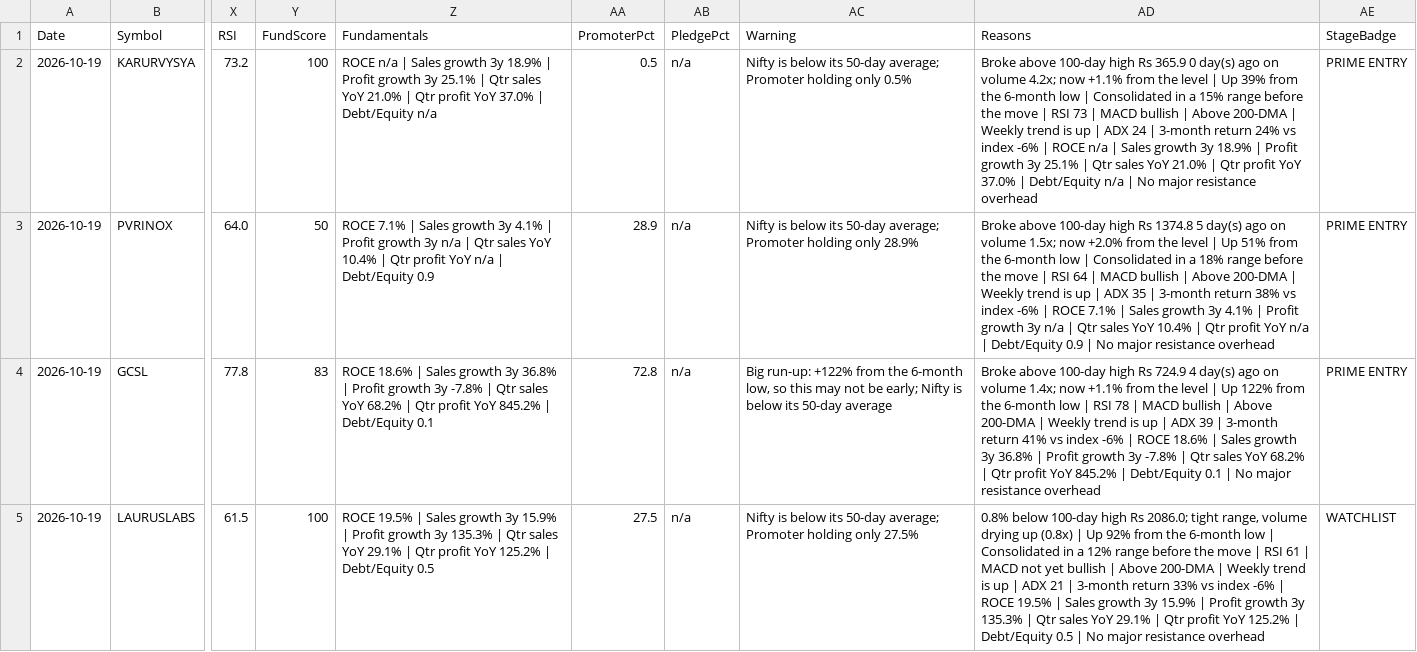
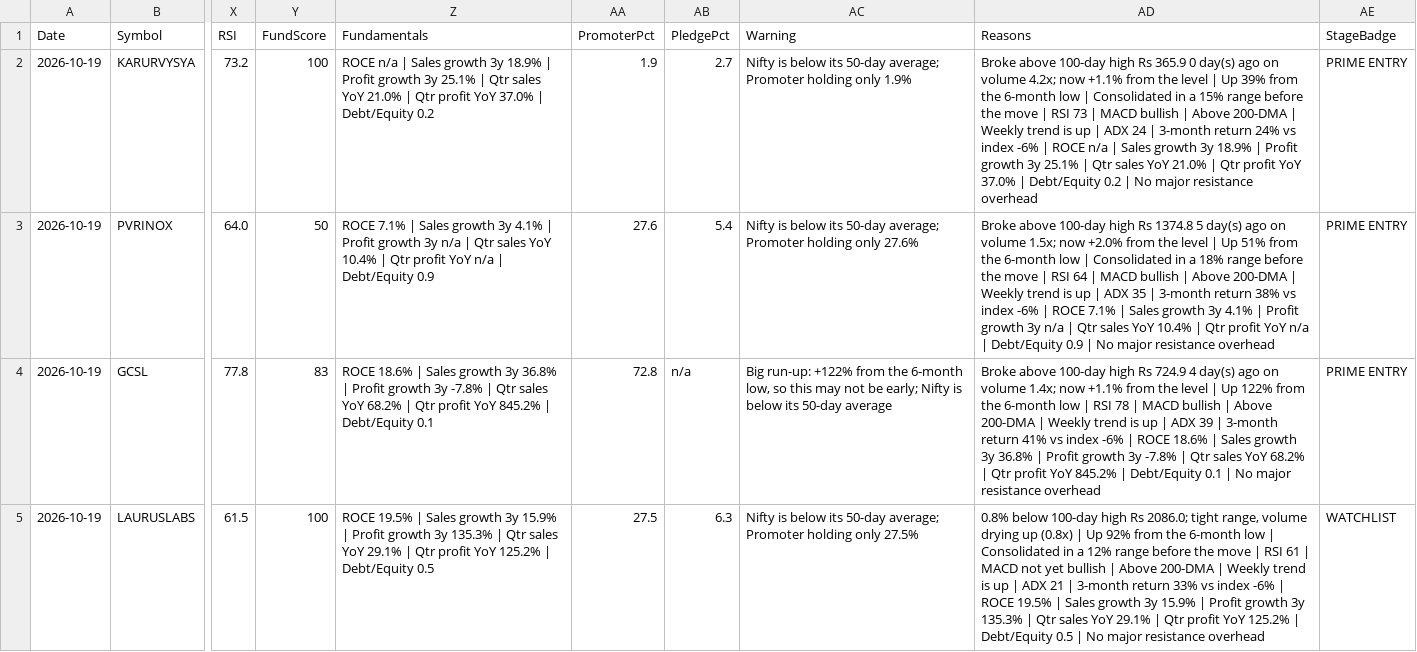
Before and after one commit to Venkey-stocks/stock-radar, a CSV file: data/early_movers.csv, drawn as a sheet; only a part is shown, gaps mark what is left out; the diff covers the shown part only; the diff names each change by its address in the sheet, - before the commit and + after, or states it on an @@ line.

```diff
--- a/data/early_movers.csv
+++ b/data/early_movers.csv
-Z2 (Fundamentals): …| Debt/Equity n/a
+Z2 (Fundamentals): …| Debt/Equity 0.2
-AA2 (PromoterPct): 0.5
+AA2 (PromoterPct): 1.9
-AB2 (PledgePct): n/a
+AB2 (PledgePct): 2.7
-AC2 (Warning): …holding only 0.5%
+AC2 (Warning): …holding only 1.9%
-AD2 (Reasons): …| Debt/Equity n/a | No…
+AD2 (Reasons): …| Debt/Equity 0.2 | No…
-AA3 (PromoterPct): 28.9
+AA3 (PromoterPct): 27.6
-AB3 (PledgePct): n/a
+AB3 (PledgePct): 5.4
-AC3 (Warning): …holding only 28.9%
+AC3 (Warning): …holding only 27.6%
-AB5 (PledgePct): n/a
+AB5 (PledgePct): 6.3
```
Also changed, not shown: 2 added rows, 2 removed rows and 19 edited cells elsewhere in this file, data/history/early_2026-10-19.csv.
